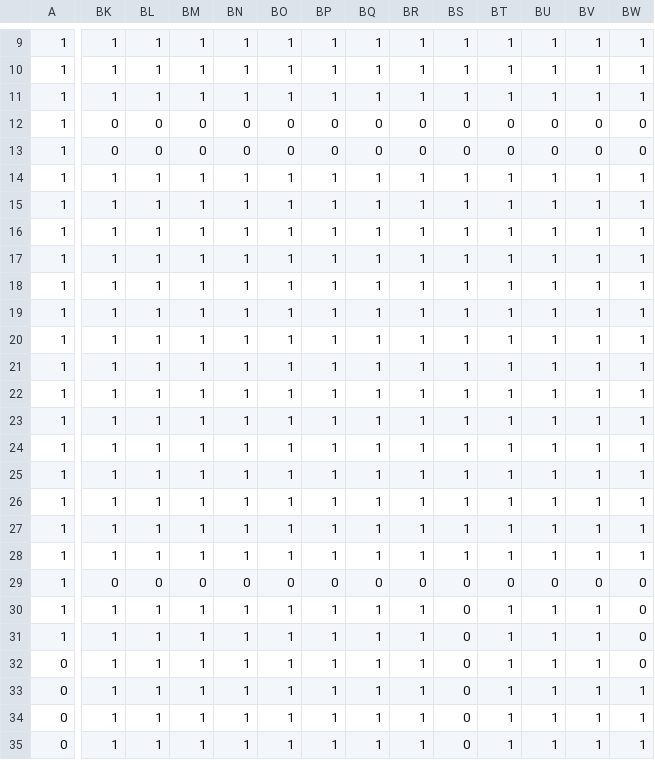
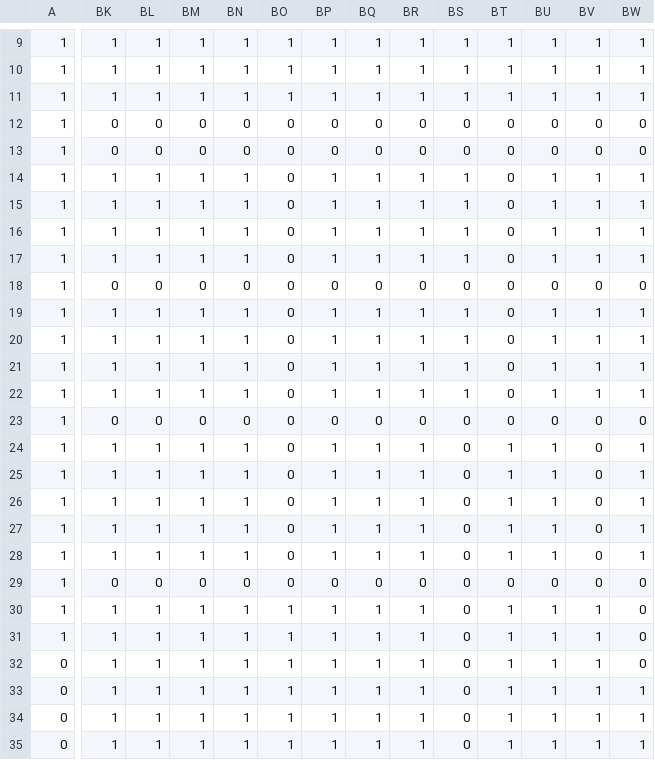
Before and after one commit to yuriiiiiiiiiii/HelpRoad, a CSV file: HelpRoad/src/main/resources/floors/1f.csv, drawn as a sheet; only a part is shown, gaps mark what is left out; the diff covers the shown part only; the diff names each change by its address in the sheet, - before the commit and + after, or states it on an @@ line.

```diff
--- a/HelpRoad/src/main/resources/floors/1f.csv
+++ b/HelpRoad/src/main/resources/floors/1f.csv
-BO14:BO28: 1
+BO14:BO28: 0
-BT14:BT23: 1
+BT14:BT23: 0
-BK18: 1
+BK18: 0
-BL18: 1
+BL18: 0
-BM18: 1
+BM18: 0
-BN18: 1
+BN18: 0
-BP18: 1
+BP18: 0
-BQ18: 1
+BQ18: 0
-BR18: 1
+BR18: 0
-BS18: 1
+BS18: 0
-BU18: 1
+BU18: 0
-BV18: 1
+BV18: 0
-BW18: 1
+BW18: 0
-BK23: 1
+BK23: 0
-BL23: 1
+BL23: 0
-BM23: 1
+BM23: 0
-BN23: 1
+BN23: 0
-BP23: 1
+BP23: 0
-BQ23: 1
+BQ23: 0
-BR23: 1
+BR23: 0
-BS23:BS28: 1
+BS23:BS28: 0
-BU23: 1
+BU23: 0
-BV23:BV28: 1
+BV23:BV28: 0
-BW23: 1
+BW23: 0
```
Also changed, not shown: 4 edited cells elsewhere in this file, HelpRoad/src/main/webapp/resources/floors/1f.csv, HelpRoad/target/classes/floors/1f.csv, 19 other files.
